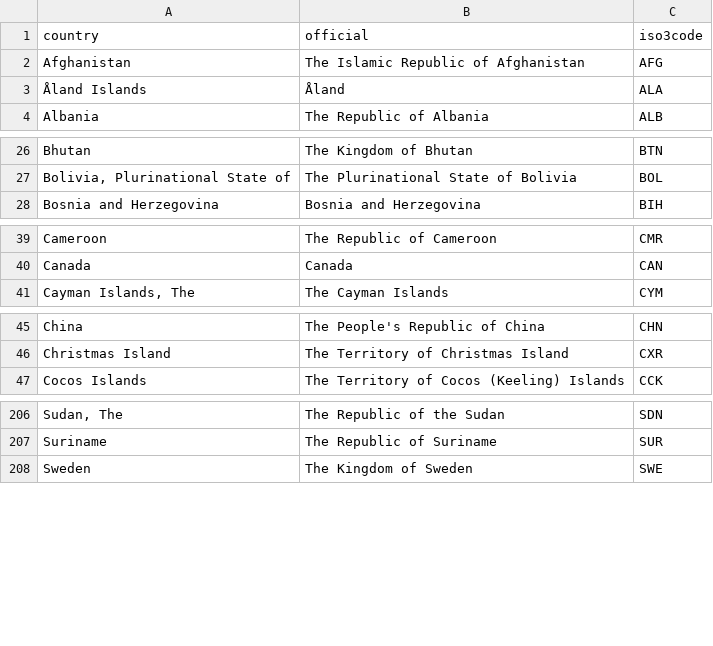
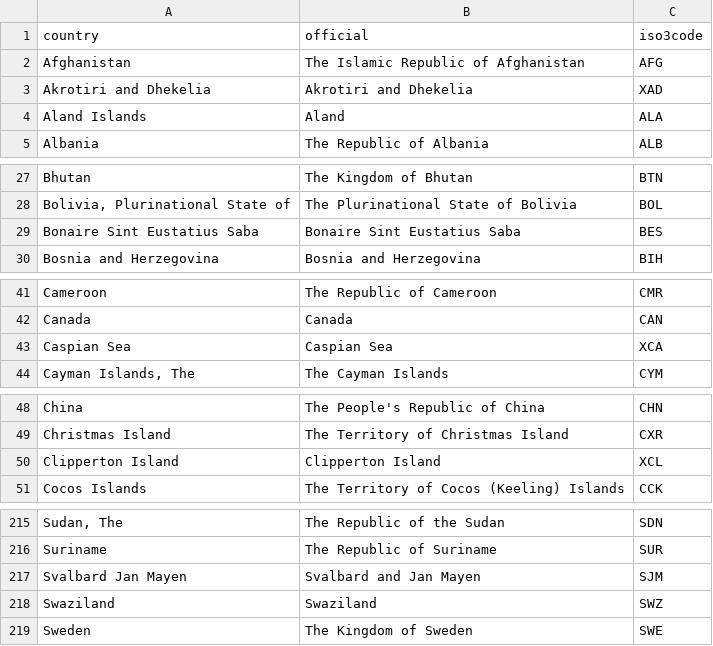
Before and after one commit to spatialworks/gadmr, a CSV file: data-raw/list_countries_a.csv, drawn as a sheet; only a part is shown, gaps mark what is left out; the diff covers the shown part only.

Commit message:
update list_countries_a

```diff
--- a/data-raw/list_countries_a.csv
+++ b/data-raw/list_countries_a.csv
@@ -3 +3,2 @@
-"Åland Islands","Åland","ALA"
+Akrotiri and Dhekelia,Akrotiri and Dhekelia,XAD
+Aland Islands,Aland,ALA
@@ -27,0 +29 @@
+Bonaire Sint Eustatius Saba,Bonaire Sint Eustatius Saba,BES
@@ -40,0 +43 @@
+Caspian Sea,Caspian Sea,XCA
@@ -46,0 +50 @@
+Clipperton Island,Clipperton Island,XCL
@@ -207,0 +217,2 @@
+Svalbard Jan Mayen,Svalbard and Jan Mayen,SJM
+Swaziland,Swaziland,SWZ
```
Also changed, not shown: 5 added rows elsewhere in this file.
